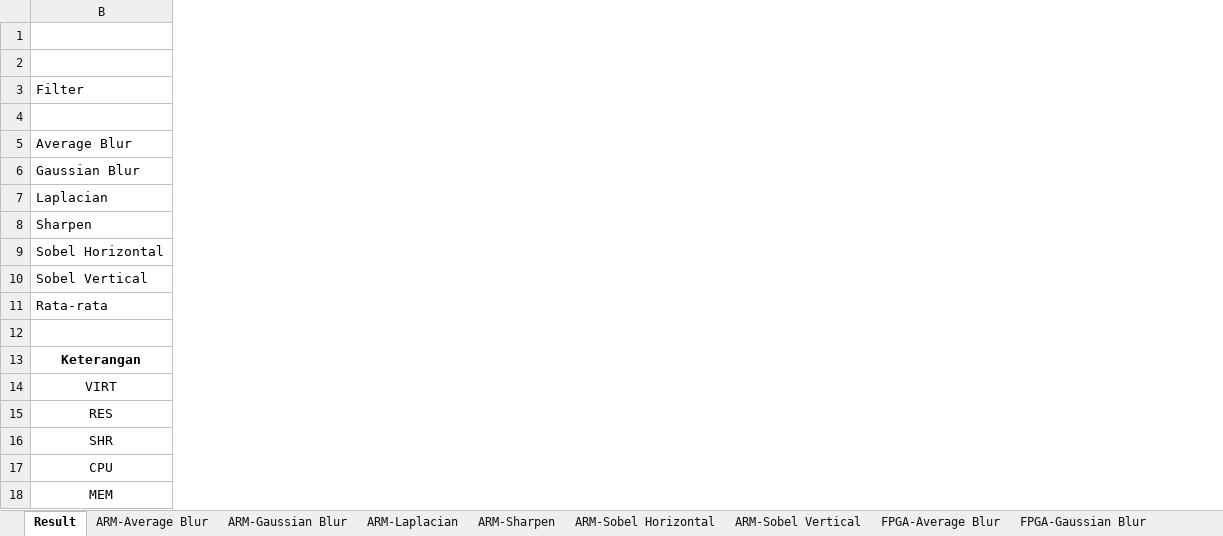
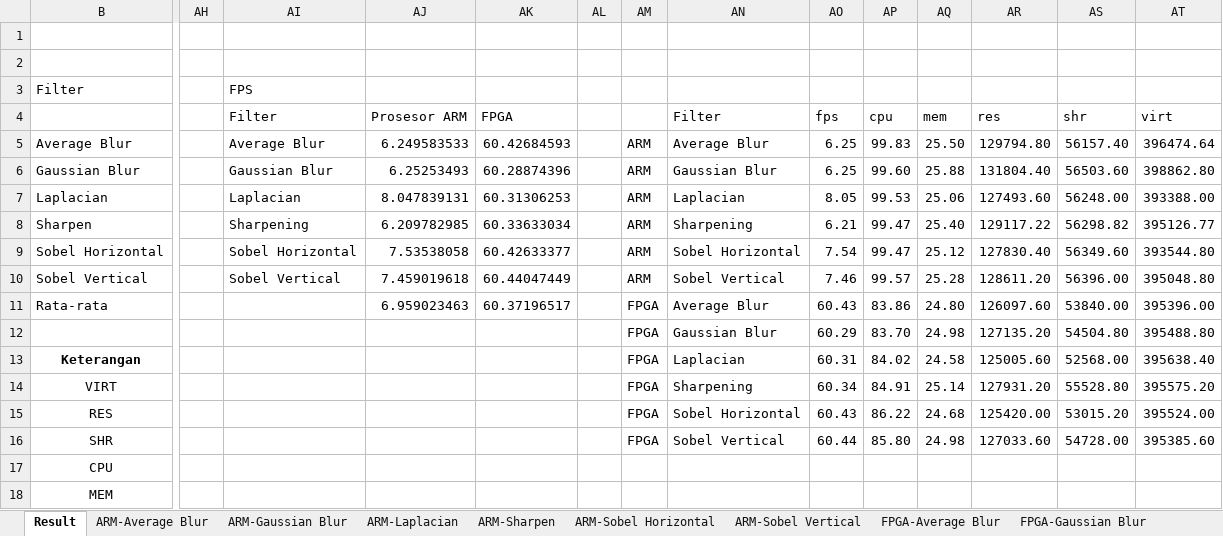
Before and after one commit to dirsulaiman/pynq-cv, an Excel workbook: Performance result.xlsx, sheet Result, drawn as a sheet; only a part is shown, gaps mark what is left out; values as stored, in another font and other column widths than the file's, no borders; charts and pictures not drawn; rows hold the shown columns only; the diff names each change by its address in the sheet, - before the commit and + after, or states it on an @@ line.

Commit message:
xlsx

```diff
--- a/Performance result.xlsx (sheet Result)
+++ b/Performance result.xlsx (sheet Result)
+column AH, empty
+column AI, rows 3-10: FPS | Filter | Average Blur | Gaussian Blur | Laplacian | Sharpening | Sobel Horizontal | Sobel Vertical
+column AJ, rows 4-11: Prosesor ARM | 6.249583533 | 6.25253493 | 8.047839131 | 6.209782985 | 7.53538058 | 7.459019618 | 6.959023463
+column AK, rows 4-11: FPGA | 60.42684593 | 60.28874396 | 60.31306253 | 60.33633034 | 60.42633377 | 60.44047449 | 60.37196517
+column AL, empty
+column AM, rows 5-16: ARM | ARM | ARM | ARM | ARM | ARM | FPGA | FPGA | FPGA | FPGA | FPGA | FPGA
+column AN, rows 4-16: Filter | Average Blur | Gaussian Blur | Laplacian | Sharpening | Sobel Horizontal | Sobel Vertical | Average Blur | Gaussian Blur | Laplacian | Sharpening | Sobel Horizontal | Sobel Vertical
+column AO, rows 4-16: fps | 6.25 | 6.25 | 8.05 | 6.21 | 7.54 | 7.46 | 60.43 | 60.29 | 60.31 | 60.34 | 60.43 | 60.44
+column AP, rows 4-16: cpu | 99.83 | 99.60 | 99.53 | 99.47 | 99.47 | 99.57 | 83.86 | 83.70 | 84.02 | 84.91 | 86.22 | 85.80
+column AQ, rows 4-16: mem | 25.50 | 25.88 | 25.06 | 25.40 | 25.12 | 25.28 | 24.80 | 24.98 | 24.58 | 25.14 | 24.68 | 24.98
+column AR, rows 4-16: res | 129794.80 | 131804.40 | 127493.60 | 129117.22 | 127830.40 | 128611.20 | 126097.60 | 127135.20 | 125005.60 | 127931.20 | 125420.00 | 127033.60
+column AS, rows 4-16: shr | 56157.40 | 56503.60 | 56248.00 | 56298.82 | 56349.60 | 56396.00 | 53840.00 | 54504.80 | 52568.00 | 55528.80 | 53015.20 | 54728.00
+column AT, rows 4-16: virt | 396474.64 | 398862.80 | 393388.00 | 395126.77 | 393544.80 | 395048.80 | 395396.00 | 395488.80 | 395638.40 | 395575.20 | 395524.00 | 395385.60
-row 12: (empty)
+row 12:  |  |  |  |  |  | FPGA | Gaussian Blur | 60.29 | 83.70 | 24.98 | 127135.20 | 54504.80 | 395488.80
```
Also changed, not shown: Performance-fps-time.xlsx.
